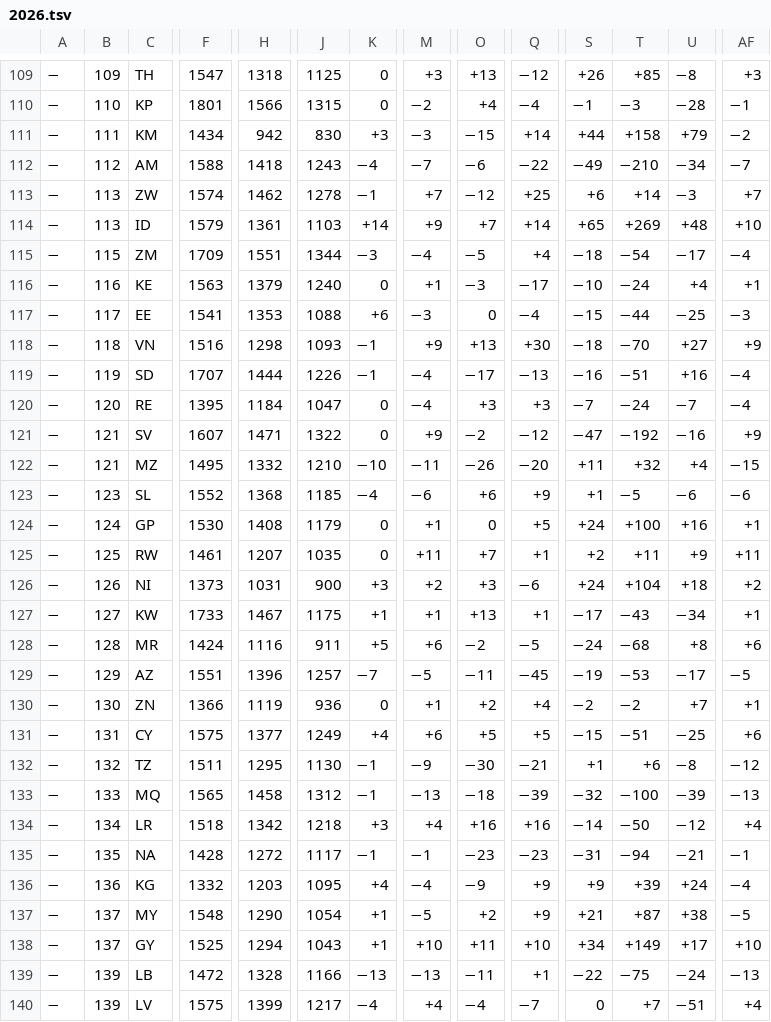
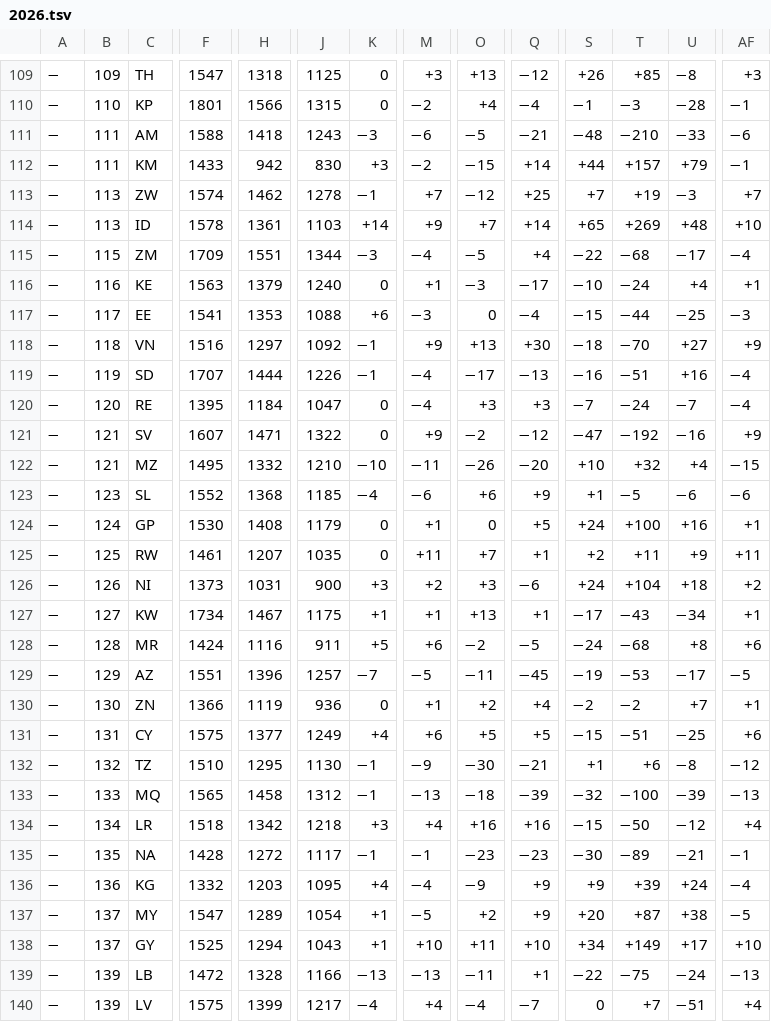
Before and after one commit to nomastudioai/prode, a TSV file: .claude/skills/prediccion-mundial-2026/data/2026.tsv, drawn as a sheet; only a part is shown, gaps mark what is left out; removed rows and columns are numbered as before the commit, all else as after; rows hold the shown columns only; the diff covers the shown part only; the diff names each change by its address in the sheet, - before the commit and + after, or states it on an @@ line.

```diff
--- a/.claude/skills/prediccion-mundial-2026/data/2026.tsv
+++ b/.claude/skills/prediccion-mundial-2026/data/2026.tsv
-row 111: − | 111 | KM | 1434 | 942 | 830 | +3 | −3 | −15 | +14 | +44 | +158 | +79 | −2
-B111: 112
+B111: 111
-K111: −4
+K111: −3
-M111: −7
+M111: −6
-O111: −6
+O111: −5
-Q111: −22
+Q111: −21
-S111: −49
+S111: −48
-U111: −34
+U111: −33
-AF111: −7
+AF111: −6
+row 112: − | 111 | KM | 1433 | 942 | 830 | +3 | −2 | −15 | +14 | +44 | +157 | +79 | −1
-S113: +6
+S113: +7
-T113: +14
+T113: +19
-F114: 1579
+F114: 1578
-S115: −18
+S115: −22
-T115: −54
+T115: −68
-H118: 1298
+H118: 1297
-J118: 1093
+J118: 1092
-S122: +11
+S122: +10
-F127: 1733
+F127: 1734
-F132: 1511
+F132: 1510
-S134: −14
+S134: −15
-S135: −31
+S135: −30
-T135: −94
+T135: −89
-F137: 1548
+F137: 1547
-H137: 1290
+H137: 1289
-S137: +21
+S137: +20
```
Also changed, not shown: 88 edited cells elsewhere in this file, 4 other files.
